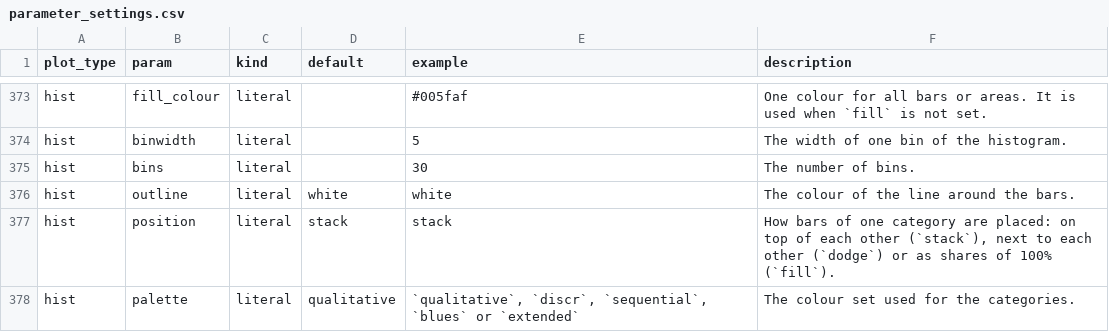
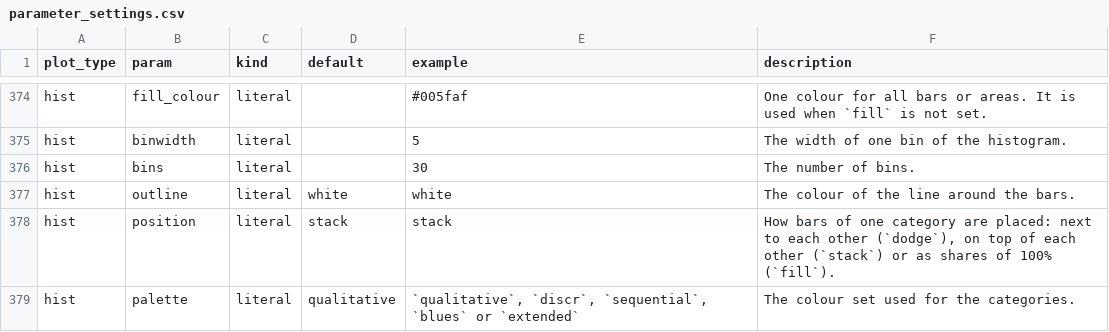
Before and after one commit to joris-klingen/ggcpb, a CSV file: inst/extdata/parameter_settings.csv, drawn as a sheet; only a part is shown, gaps mark what is left out; the diff covers the shown part only.

```diff
--- a/inst/extdata/parameter_settings.csv
+++ b/inst/extdata/parameter_settings.csv
@@ -376,3 +377,3 @@
 "hist","outline","literal","white","white","The colour of the line around the bars."
-"hist","position","literal","stack","stack","How bars of one category are placed: on top of each other (`stack`), next to each other (`dodge`) or as shares of 100% (`fill`)."
+"hist","position","literal","stack","stack","How bars of one category are placed: next to each other (`dodge`), on top of each other (`stack`) or as shares of 100% (`fill`)."
 "hist","palette","literal","qualitative","`qualitative`, `discr`, `sequential`, `blues` or `extended`","The colour set used for the categories."
```
Also changed, not shown: 1 added row and 31 edited cells elsewhere in this file, inst/examples/data/facets.csv, inst/examples/data/map-provinces.csv, 5 other files.
